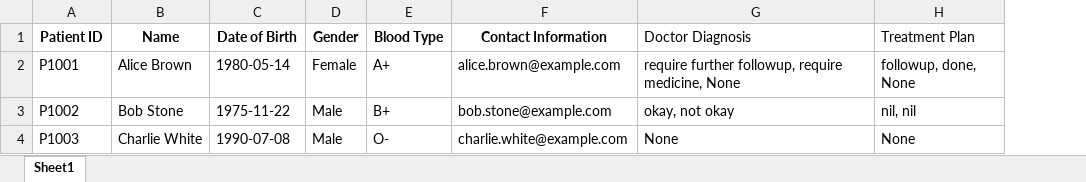
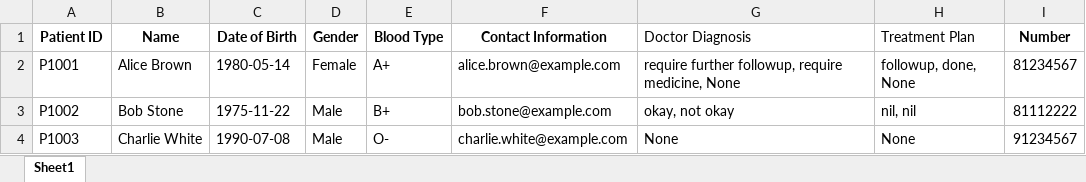
Before and after one commit to SohZiXiang/Hospital-Management-OOP-Project, an Excel workbook: data/Patient_List.xlsx, sheet Sheet1, drawn as a sheet; values as stored, in another font and other column widths than the file's, no borders; the diff names each change by its address in the sheet, - before the commit and + after, or states it on an @@ line.

Commit message:
update patient to have both phone number and email

```diff
--- a/data/Patient_List.xlsx (sheet Sheet1)
+++ b/data/Patient_List.xlsx (sheet Sheet1)
+column I (Number), rows 2-4: 81234567 | 81112222 | 91234567
```
Also changed, not shown: 2 other files.
